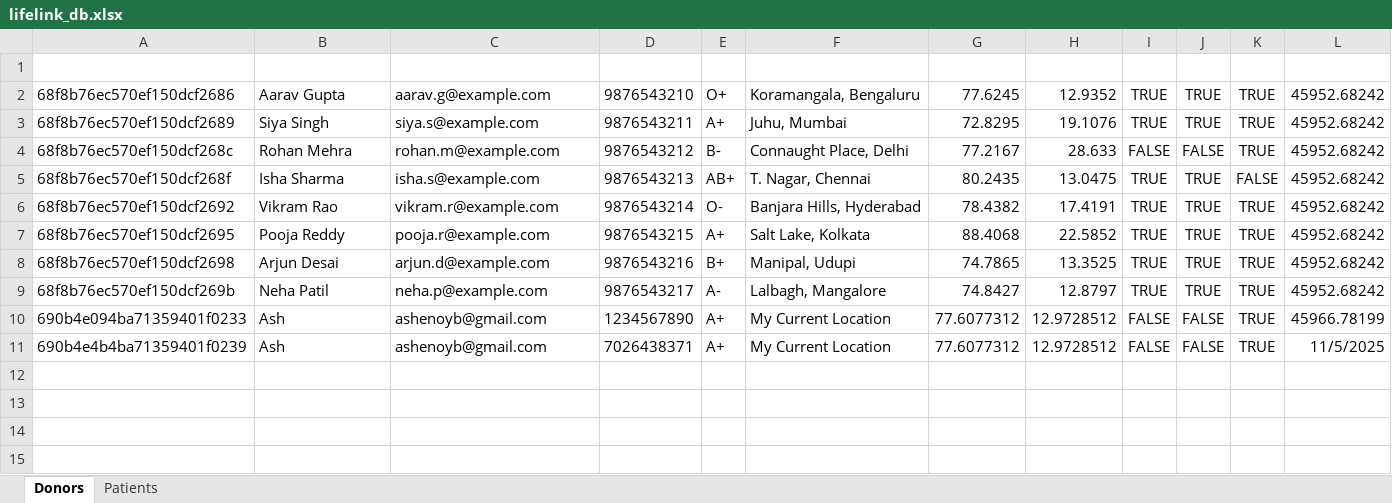
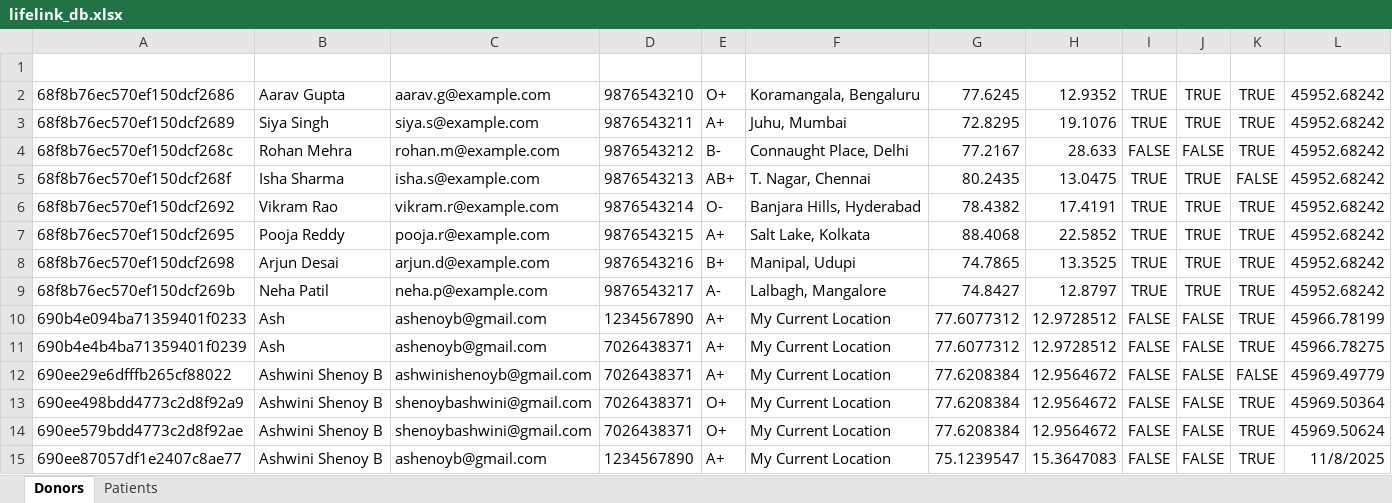
Before and after one commit to ShenoyAsh/LifeLink, an Excel workbook: LifeLink-main/Life/server/data/lifelink_db.xlsx, sheet Donors, drawn as a sheet; values as stored, in another font and other column widths than the file's, no borders; the diff names each change by its address in the sheet, - before the commit and + after, or states it on an @@ line.

```diff
--- a/LifeLink-main/Life/server/data/lifelink_db.xlsx (sheet Donors)
+++ b/LifeLink-main/Life/server/data/lifelink_db.xlsx (sheet Donors)
-L11: 11/5/2025
+L11: 45966.78275
+row 12: 690ee29e6dfffb265cf88022 | Ashwini Shenoy B | ashwinishenoyb@gmail.com | 7026438371 | A+ | My Current Location | 77.6208384 | 12.9564672 | FALSE | FALSE | FALSE | 45969.49779
+row 13: 690ee498bdd4773c2d8f92a9 | Ashwini Shenoy B | shenoybashwini@gmail.com | 7026438371 | O+ | My Current Location | 77.6208384 | 12.9564672 | FALSE | FALSE | TRUE | 45969.50364
+row 14: 690ee579bdd4773c2d8f92ae | Ashwini Shenoy B | shenoybashwini@gmail.com | 7026438371 | O+ | My Current Location | 77.6208384 | 12.9564672 | FALSE | FALSE | TRUE | 45969.50624
+row 15: 690ee87057df1e2407c8ae77 | Ashwini Shenoy B | ashenoyb@gmail.com | 1234567890 | A+ | My Current Location | 75.1239547 | 15.3647083 | FALSE | FALSE | TRUE | 11/8/2025
```
Also changed, not shown: sheet Patients, 3 other files.
